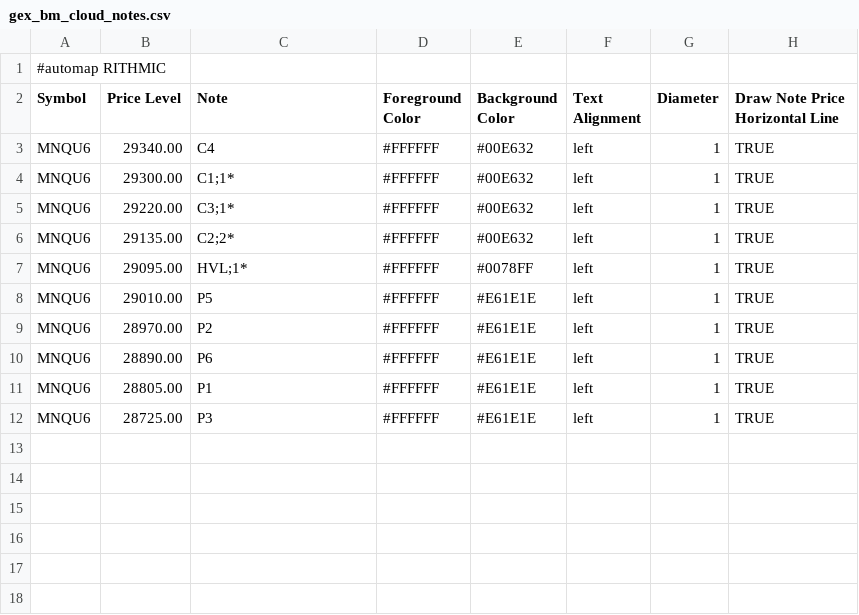
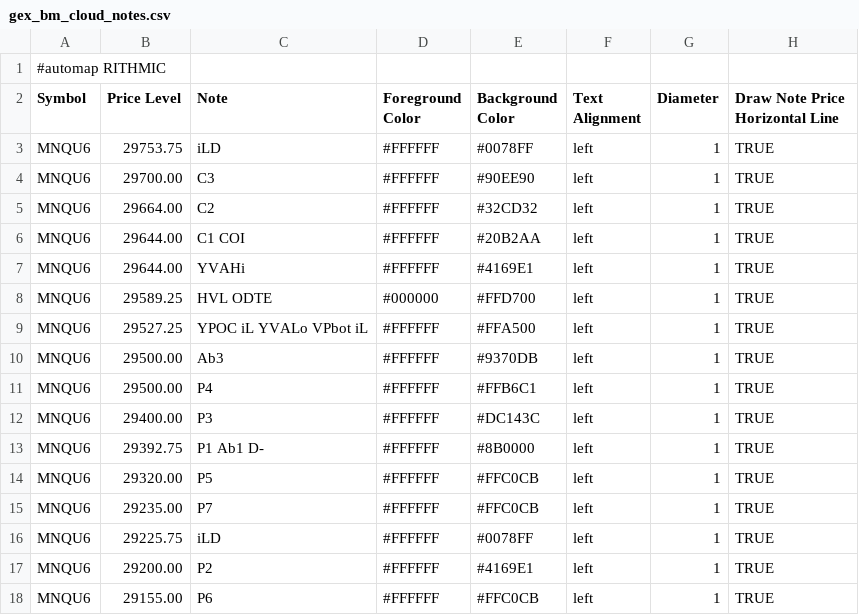
Before and after one commit to bookmapindicators/GEX-Level, a CSV file: gex_bm_cloud_notes.csv, drawn as a sheet.

Commit message:
Upload from screenshot

```diff
--- a/gex_bm_cloud_notes.csv
+++ b/gex_bm_cloud_notes.csv
@@ -2,11 +2,17 @@
 Symbol,Price Level,Note,Foreground Color,Background Color,Text Alignment,Diameter,Draw Note Price Horizontal Line
-MNQU6,29340.00,C4,#FFFFFF,#00E632,left,1,TRUE
-MNQU6,29300.00,C1;1*,#FFFFFF,#00E632,left,1,TRUE
-MNQU6,29220.00,C3;1*,#FFFFFF,#00E632,left,1,TRUE
-MNQU6,29135.00,C2;2*,#FFFFFF,#00E632,left,1,TRUE
-MNQU6,29095.00,HVL;1*,#FFFFFF,#0078FF,left,1,TRUE
-MNQU6,29010.00,P5,#FFFFFF,#E61E1E,left,1,TRUE
-MNQU6,28970.00,P2,#FFFFFF,#E61E1E,left,1,TRUE
-MNQU6,28890.00,P6,#FFFFFF,#E61E1E,left,1,TRUE
-MNQU6,28805.00,P1,#FFFFFF,#E61E1E,left,1,TRUE
-MNQU6,28725.00,P3,#FFFFFF,#E61E1E,left,1,TRUE
+MNQU6,29753.75,iLD,#FFFFFF,#0078FF,left,1,TRUE
+MNQU6,29700.00,C3,#FFFFFF,#90EE90,left,1,TRUE
+MNQU6,29664.00,C2,#FFFFFF,#32CD32,left,1,TRUE
+MNQU6,29644.00,C1 COI,#FFFFFF,#20B2AA,left,1,TRUE
+MNQU6,29644.00,YVAHi,#FFFFFF,#4169E1,left,1,TRUE
+MNQU6,29589.25,HVL ODTE,#000000,#FFD700,left,1,TRUE
+MNQU6,29527.25,YPOC iL YVALo VPbot iL,#FFFFFF,#FFA500,left,1,TRUE
+MNQU6,29500.00,Ab3,#FFFFFF,#9370DB,left,1,TRUE
+MNQU6,29500.00,P4,#FFFFFF,#FFB6C1,left,1,TRUE
+MNQU6,29400.00,P3,#FFFFFF,#DC143C,left,1,TRUE
+MNQU6,29392.75,P1 Ab1 D-,#FFFFFF,#8B0000,left,1,TRUE
+MNQU6,29320.00,P5,#FFFFFF,#FFC0CB,left,1,TRUE
+MNQU6,29235.00,P7,#FFFFFF,#FFC0CB,left,1,TRUE
+MNQU6,29225.75,iLD,#FFFFFF,#0078FF,left,1,TRUE
+MNQU6,29200.00,P2,#FFFFFF,#4169E1,left,1,TRUE
+MNQU6,29155.00,P6,#FFFFFF,#FFC0CB,left,1,TRUE
```
